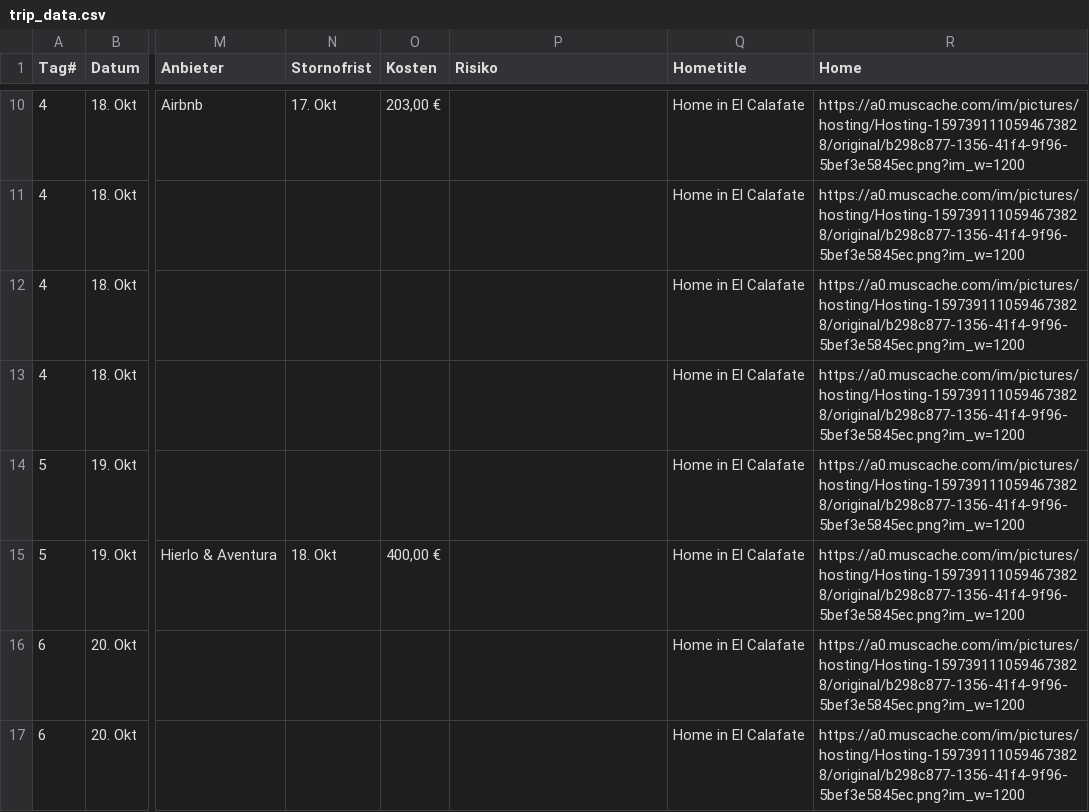
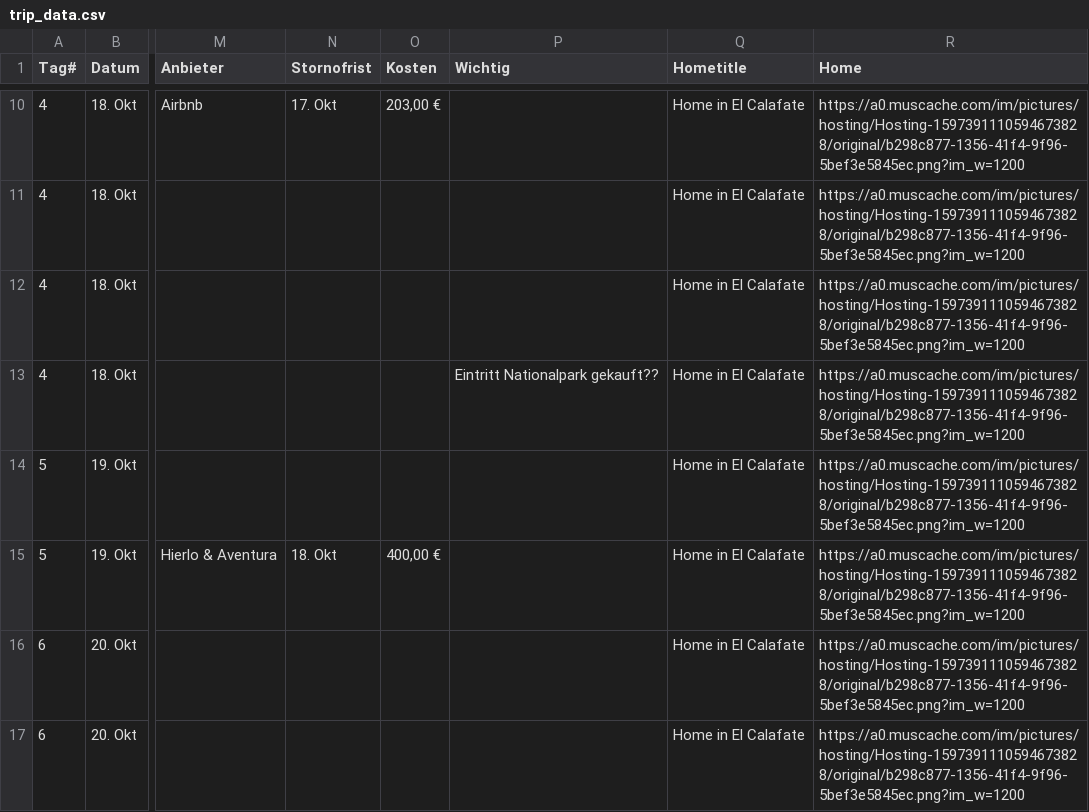
Before and after one commit to tripwaldo/patagonia, a CSV file: trip_data.csv, drawn as a sheet; only a part is shown, gaps mark what is left out; the diff covers the shown part only; the diff names each change by its address in the sheet, - before the commit and + after, or states it on an @@ line.

Commit message:
Add files via upload

```diff
--- a/trip_data.csv
+++ b/trip_data.csv
-P1: Risiko
+P1: Wichtig
-P13 (Wichtig): (empty)
+P13 (Wichtig): Eintritt Nationalpark gekauft??
```
Also changed, not shown: 7 added rows elsewhere in this file.
